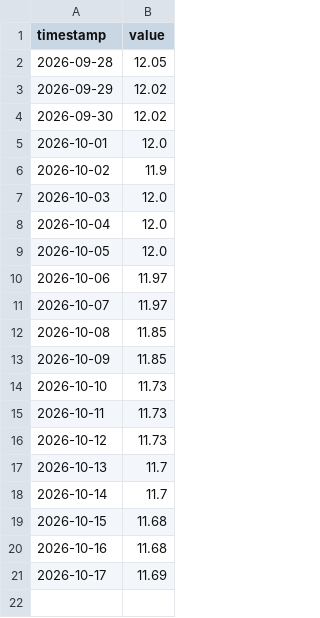
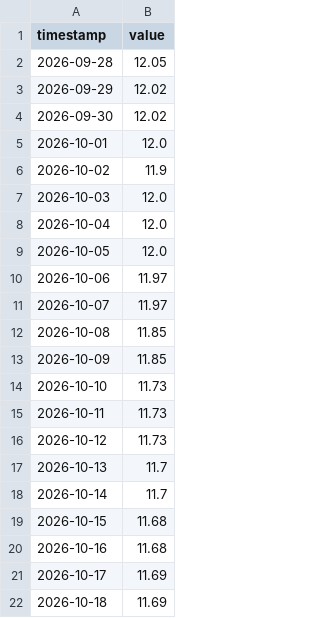
Before and after one commit to maugoodboy/dolares-bo, a CSV file: oficial/compra.csv, drawn as a sheet; the diff names each change by its address in the sheet, - before the commit and + after, or states it on an @@ line.

```diff
--- a/oficial/compra.csv
+++ b/oficial/compra.csv
+row 22: 2026-10-18 | 11.69
```
Also changed, not shown: oficial/venta.csv.
